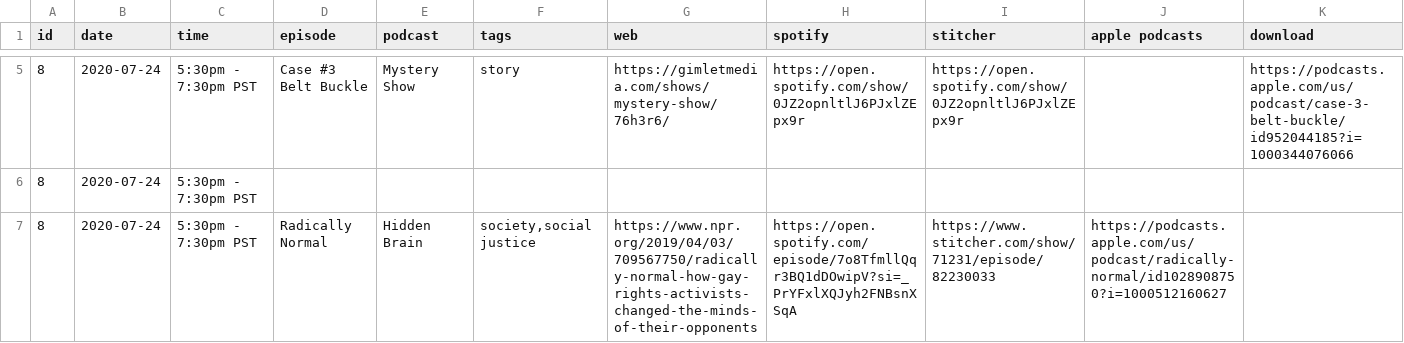
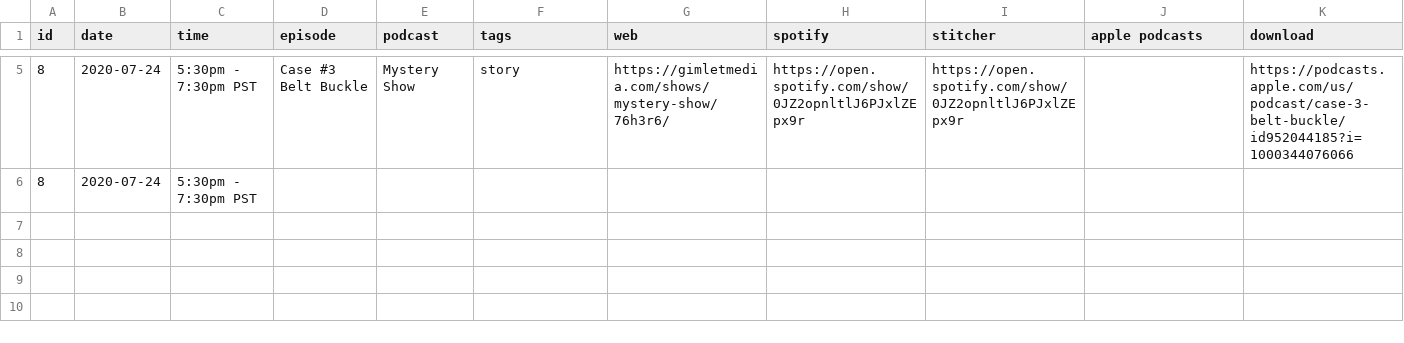
Before and after one commit to froseph/friday-podcast-club, a CSV file: future_episodes.csv, drawn as a sheet; only a part is shown, gaps mark what is left out.

```diff
--- a/future_episodes.csv
+++ b/future_episodes.csv
@@ -6,2 +6 @@ id,date,time,episode,podcast,tags,web,spotify,stitcher,apple podcasts,download
 8,2020-07-24,5:30pm - 7:30pm PST,
-8,2020-07-24,5:30pm - 7:30pm PST,Radically Normal,Hidden Brain,"society,social justice",https://www.npr.org/2019/04/03/709567750/radically-normal-how-gay-rights-activists-changed-the-minds-of-their-opponents,https://open.spotify.com/episode/7o8TfmllQqr3BQ1dDOwipV?si=_PrYFxlXQJyh2FNBsnXSqA,https://www.stitcher.com/show/71231/episode/82230033,https://podcasts.apple.com/us/podcast/radically-normal/id1028908750?i=1000512160627,
```
Also changed, not shown: episodes.csv, 1 other file.
